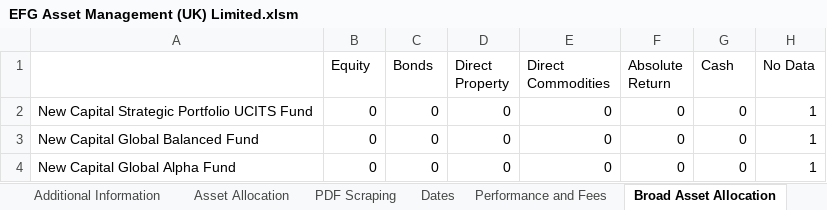
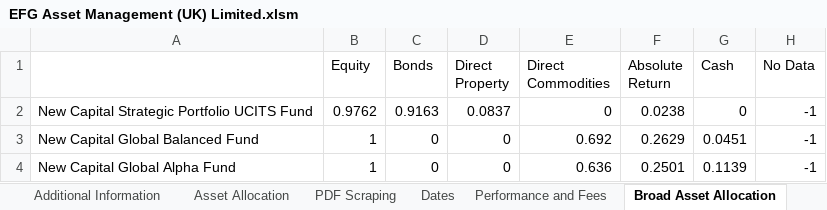
Before and after one commit to PashaBiker/pdf_scraping, an Excel workbook: 15_milestone/EFG Asset Management (UK) Limited/EFG Asset Management (UK) Limited.xlsm, sheet Broad Asset Allocation, drawn as a sheet; values as stored, in another font and other column widths than the file's, no borders; the diff names each change by its address in the sheet, - before the commit and + after, or states it on an @@ line.

```diff
--- a/15_milestone/EFG Asset Management (UK) Limited/EFG Asset Management (UK) Limited.xlsm (sheet Broad Asset Allocation)
+++ b/15_milestone/EFG Asset Management (UK) Limited/EFG Asset Management (UK) Limited.xlsm (sheet Broad Asset Allocation)
-B2 (Equity): 0
+B2 (Equity): 0.9762
-C2 (Bonds): 0
+C2 (Bonds): 0.9163
-D2 (Direct Property): 0
+D2 (Direct Property): 0.0837
-F2 (Absolute Return): 0
+F2 (Absolute Return): 0.0238
-H2:H4 (No Data): 1
+H2:H4 (No Data): -1
-B3:B4 (Equity): 0
+B3:B4 (Equity): 1
-E3 (Direct Commodities): 0
+E3 (Direct Commodities): 0.692
-F3 (Absolute Return): 0
+F3 (Absolute Return): 0.2629
-G3 (Cash): 0
+G3 (Cash): 0.0451
-E4 (Direct Commodities): 0
+E4 (Direct Commodities): 0.636
-F4 (Absolute Return): 0
+F4 (Absolute Return): 0.2501
-G4 (Cash): 0
+G4 (Cash): 0.1139
```
Also changed, not shown: sheet Asset Allocation, sheet Additional Information, sheet Performance and Fees, sheet Equity Regional Allocation, sheet Bond Allocation, 15_milestone/Brown Shipley/Brown Shipley.xlsm, 5 other files.
